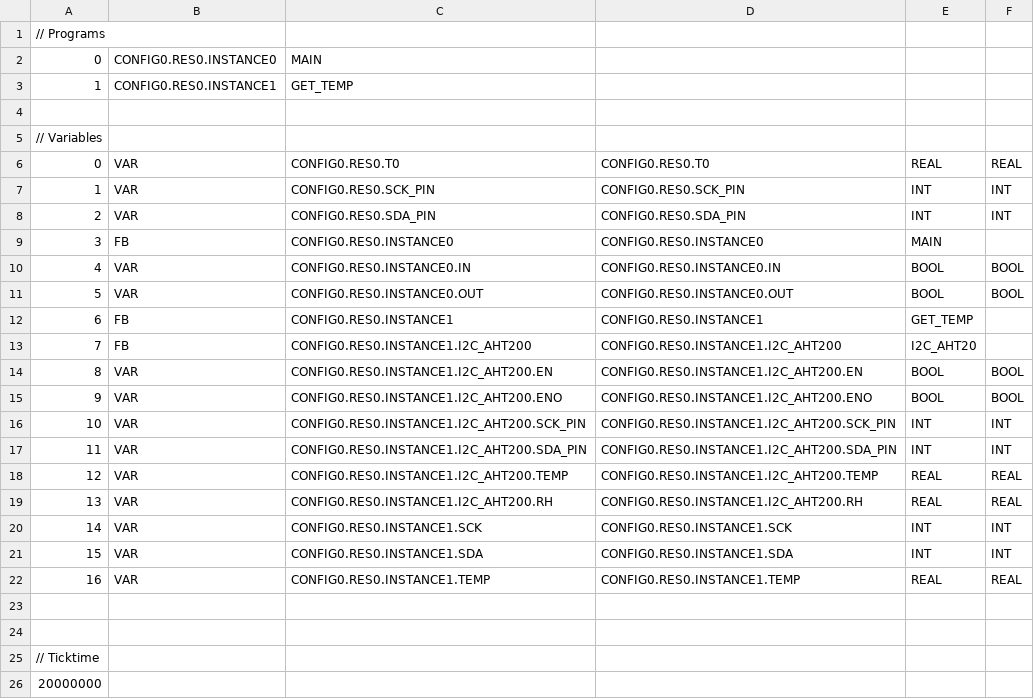
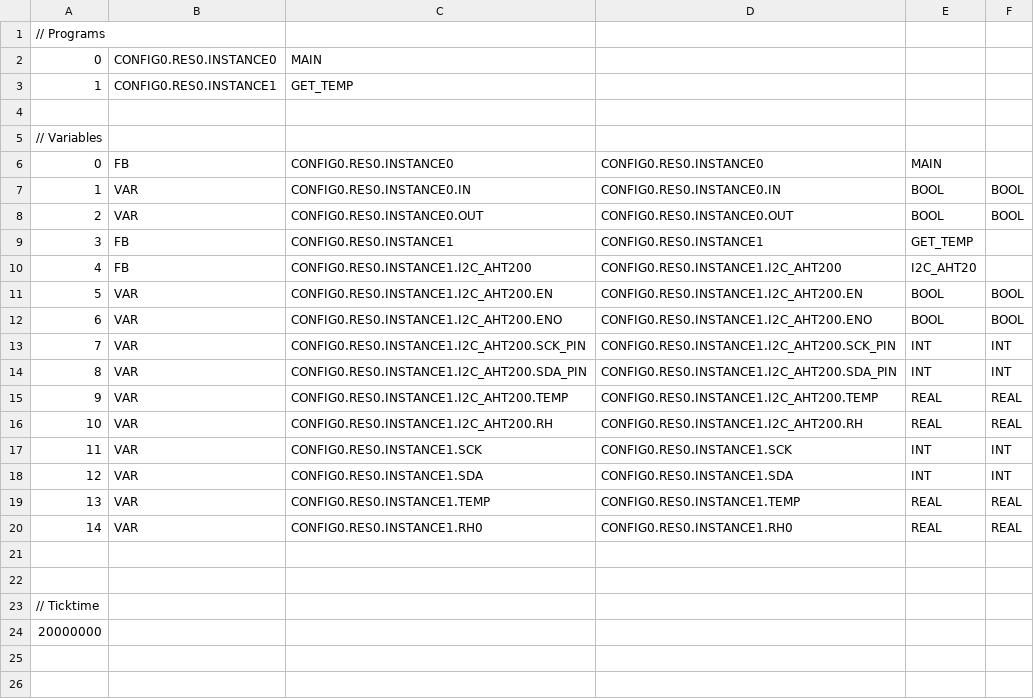
Before and after one commit to sakunamary/Roaster_s7-200, a CSV file: I2C_test/build/VARIABLES.csv, drawn as a sheet.

```diff
--- a/I2C_test/build/VARIABLES.csv
+++ b/I2C_test/build/VARIABLES.csv
@@ -5,19 +5,17 @@
 // Variables
-0;VAR;CONFIG0.RES0.T0;CONFIG0.RES0.T0;REAL;REAL;
-1;VAR;CONFIG0.RES0.SCK_PIN;CONFIG0.RES0.SCK_PIN;INT;INT;
-2;VAR;CONFIG0.RES0.SDA_PIN;CONFIG0.RES0.SDA_PIN;INT;INT;
-3;FB;CONFIG0.RES0.INSTANCE0;CONFIG0.RES0.INSTANCE0;MAIN;;
-4;VAR;CONFIG0.RES0.INSTANCE0.IN;CONFIG0.RES0.INSTANCE0.IN;BOOL;BOOL;
-5;VAR;CONFIG0.RES0.INSTANCE0.OUT;CONFIG0.RES0.INSTANCE0.OUT;BOOL;BOOL;
-6;FB;CONFIG0.RES0.INSTANCE1;CONFIG0.RES0.INSTANCE1;GET_TEMP;;
-7;FB;CONFIG0.RES0.INSTANCE1.I2C_AHT200;CONFIG0.RES0.INSTANCE1.I2C_AHT200;I2C_AHT20;;
-8;VAR;CONFIG0.RES0.INSTANCE1.I2C_AHT200.EN;CONFIG0.RES0.INSTANCE1.I2C_AHT200.EN;BOOL;BOOL;
-9;VAR;CONFIG0.RES0.INSTANCE1.I2C_AHT200.ENO;CONFIG0.RES0.INSTANCE1.I2C_AHT200.ENO;BOOL;BOOL;
-10;VAR;CONFIG0.RES0.INSTANCE1.I2C_AHT200.SCK_PIN;CONFIG0.RES0.INSTANCE1.I2C_AHT200.SCK_PIN;INT;INT;
-11;VAR;CONFIG0.RES0.INSTANCE1.I2C_AHT200.SDA_PIN;CONFIG0.RES0.INSTANCE1.I2C_AHT200.SDA_PIN;INT;INT;
-12;VAR;CONFIG0.RES0.INSTANCE1.I2C_AHT200.TEMP;CONFIG0.RES0.INSTANCE1.I2C_AHT200.TEMP;REAL;REAL;
-13;VAR;CONFIG0.RES0.INSTANCE1.I2C_AHT200.RH;CONFIG0.RES0.INSTANCE1.I2C_AHT200.RH;REAL;REAL;
-14;VAR;CONFIG0.RES0.INSTANCE1.SCK;CONFIG0.RES0.INSTANCE1.SCK;INT;INT;
-15;VAR;CONFIG0.RES0.INSTANCE1.SDA;CONFIG0.RES0.INSTANCE1.SDA;INT;INT;
-16;VAR;CONFIG0.RES0.INSTANCE1.TEMP;CONFIG0.RES0.INSTANCE1.TEMP;REAL;REAL;
+0;FB;CONFIG0.RES0.INSTANCE0;CONFIG0.RES0.INSTANCE0;MAIN;;
+1;VAR;CONFIG0.RES0.INSTANCE0.IN;CONFIG0.RES0.INSTANCE0.IN;BOOL;BOOL;
+2;VAR;CONFIG0.RES0.INSTANCE0.OUT;CONFIG0.RES0.INSTANCE0.OUT;BOOL;BOOL;
+3;FB;CONFIG0.RES0.INSTANCE1;CONFIG0.RES0.INSTANCE1;GET_TEMP;;
+4;FB;CONFIG0.RES0.INSTANCE1.I2C_AHT200;CONFIG0.RES0.INSTANCE1.I2C_AHT200;I2C_AHT20;;
+5;VAR;CONFIG0.RES0.INSTANCE1.I2C_AHT200.EN;CONFIG0.RES0.INSTANCE1.I2C_AHT200.EN;BOOL;BOOL;
+6;VAR;CONFIG0.RES0.INSTANCE1.I2C_AHT200.ENO;CONFIG0.RES0.INSTANCE1.I2C_AHT200.ENO;BOOL;BOOL;
+7;VAR;CONFIG0.RES0.INSTANCE1.I2C_AHT200.SCK_PIN;CONFIG0.RES0.INSTANCE1.I2C_AHT200.SCK_PIN;INT;INT;
+8;VAR;CONFIG0.RES0.INSTANCE1.I2C_AHT200.SDA_PIN;CONFIG0.RES0.INSTANCE1.I2C_AHT200.SDA_PIN;INT;INT;
+9;VAR;CONFIG0.RES0.INSTANCE1.I2C_AHT200.TEMP;CONFIG0.RES0.INSTANCE1.I2C_AHT200.TEMP;REAL;REAL;
+10;VAR;CONFIG0.RES0.INSTANCE1.I2C_AHT200.RH;CONFIG0.RES0.INSTANCE1.I2C_AHT200.RH;REAL;REAL;
+11;VAR;CONFIG0.RES0.INSTANCE1.SCK;CONFIG0.RES0.INSTANCE1.SCK;INT;INT;
+12;VAR;CONFIG0.RES0.INSTANCE1.SDA;CONFIG0.RES0.INSTANCE1.SDA;INT;INT;
+13;VAR;CONFIG0.RES0.INSTANCE1.TEMP;CONFIG0.RES0.INSTANCE1.TEMP;REAL;REAL;
+14;VAR;CONFIG0.RES0.INSTANCE1.RH0;CONFIG0.RES0.INSTANCE1.RH0;REAL;REAL;
 
```
Also changed, not shown: 8 other files.
